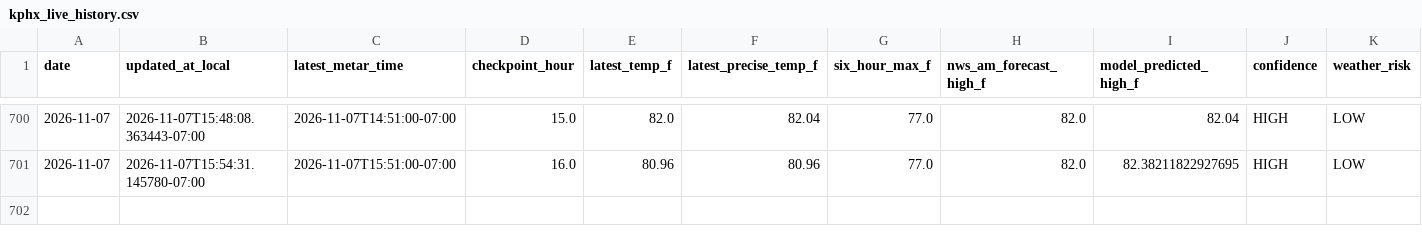
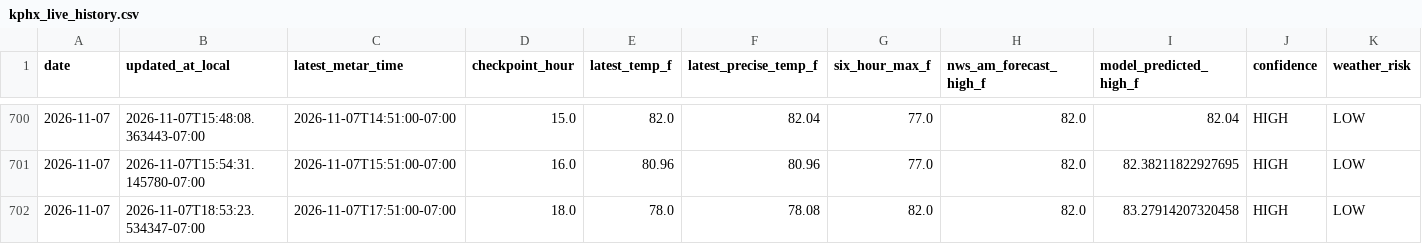
Before and after one commit to capecodbeachgirl/kphx-live-model, a CSV file: data/live/kphx_live_history.csv, drawn as a sheet; only a part is shown, gaps mark what is left out; rows hold the shown columns only; the diff names each change by its address in the sheet, - before the commit and + after, or states it on an @@ line.

```diff
--- a/data/live/kphx_live_history.csv
+++ b/data/live/kphx_live_history.csv
+row 702: 2026-11-07 | 2026-11-07T18:53:23.534347-07:00 | 2026-11-07T17:51:00-07:00 | 18.0 | 78.0 | 78.08 | 82.0 | 82.0 | 83.27914207320458 | HIGH | LOW
```
Also changed, not shown: 3 other files.
